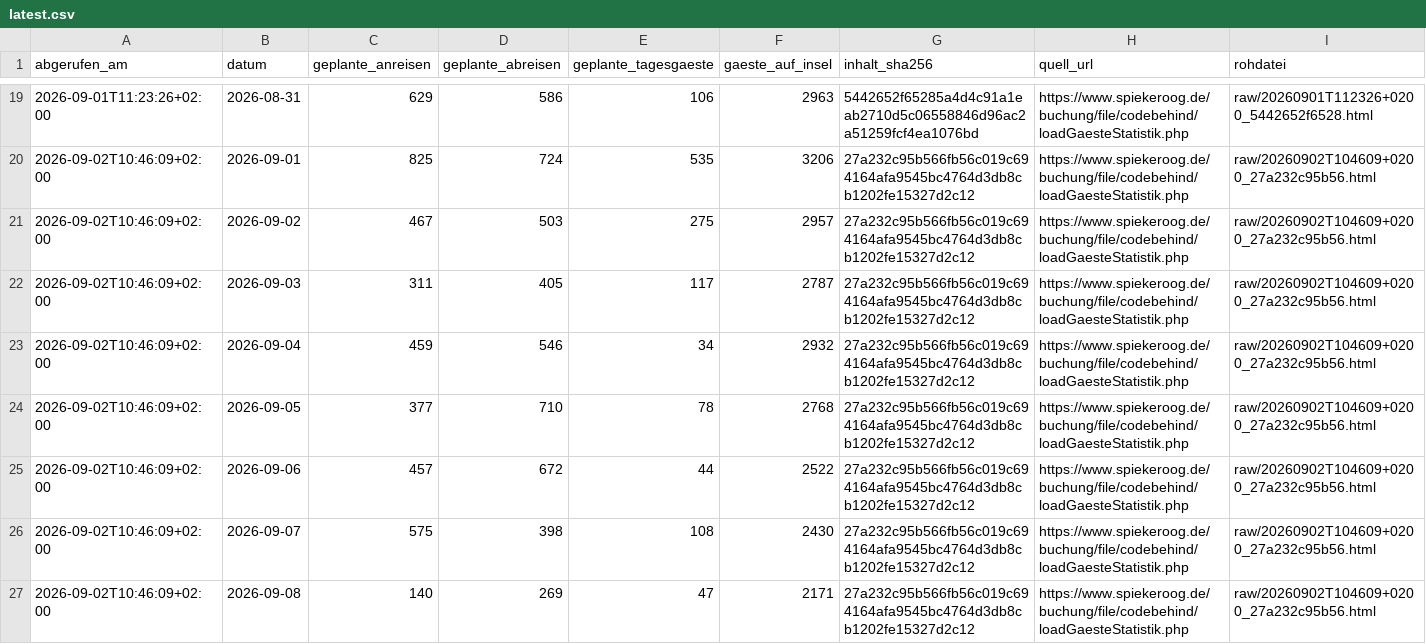
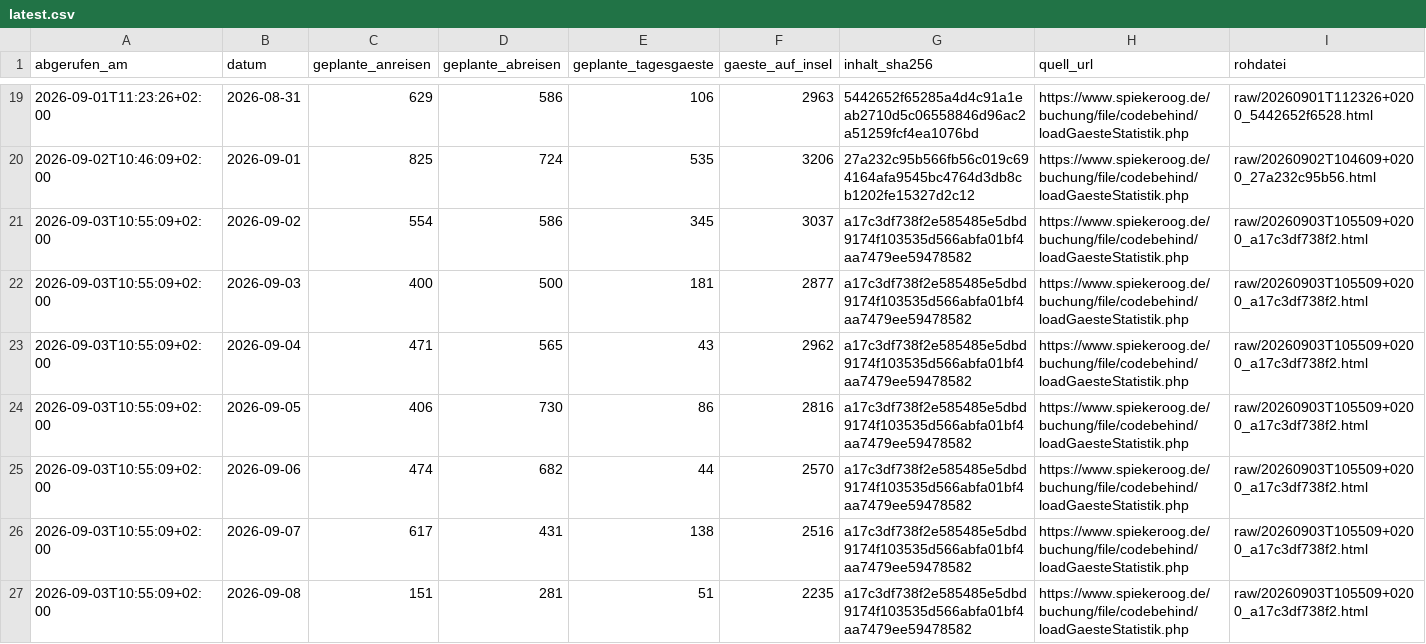
Before and after one commit to lleisner/spiekeroog-gaeste-archiv, a CSV file: archive/latest.csv, drawn as a sheet; only a part is shown, gaps mark what is left out; the diff covers the shown part only.

```diff
--- a/archive/latest.csv
+++ b/archive/latest.csv
@@ -20,8 +20,8 @@ abgerufen_am,datum,geplante_anreisen,geplante_abreisen,geplante_tagesgaeste,gaes
 2026-09-02T10:46:09+02:00,2026-09-01,825,724,535,3206,27a232c95b566fb56c019c694164afa9545bc4764d3db8cb1202fe15327d2c12,https://www.spiekeroog.de/buchung/file/codebehind/loadGaesteStatistik.php,raw/20260902T104609+0200_27a232c95b56.html
-2026-09-02T10:46:09+02:00,2026-09-02,467,503,275,2957,27a232c95b566fb56c019c694164afa9545bc4764d3db8cb1202fe15327d2c12,https://www.spiekeroog.de/buchung/file/codebehind/loadGaesteStatistik.php,raw/20260902T104609+0200_27a232c95b56.html
-2026-09-02T10:46:09+02:00,2026-09-03,311,405,117,2787,27a232c95b566fb56c019c694164afa9545bc4764d3db8cb1202fe15327d2c12,https://www.spiekeroog.de/buchung/file/codebehind/loadGaesteStatistik.php,raw/20260902T104609+0200_27a232c95b56.html
-2026-09-02T10:46:09+02:00,2026-09-04,459,546,34,2932,27a232c95b566fb56c019c694164afa9545bc4764d3db8cb1202fe15327d2c12,https://www.spiekeroog.de/buchung/file/codebehind/loadGaesteStatistik.php,raw/20260902T104609+0200_27a232c95b56.html
-2026-09-02T10:46:09+02:00,2026-09-05,377,710,78,2768,27a232c95b566fb56c019c694164afa9545bc4764d3db8cb1202fe15327d2c12,https://www.spiekeroog.de/buchung/file/codebehind/loadGaesteStatistik.php,raw/20260902T104609+0200_27a232c95b56.html
-2026-09-02T10:46:09+02:00,2026-09-06,457,672,44,2522,27a232c95b566fb56c019c694164afa9545bc4764d3db8cb1202fe15327d2c12,https://www.spiekeroog.de/buchung/file/codebehind/loadGaesteStatistik.php,raw/20260902T104609+0200_27a232c95b56.html
-2026-09-02T10:46:09+02:00,2026-09-07,575,398,108,2430,27a232c95b566fb56c019c694164afa9545bc4764d3db8cb1202fe15327d2c12,https://www.spiekeroog.de/buchung/file/codebehind/loadGaesteStatistik.php,raw/20260902T104609+0200_27a232c95b56.html
-2026-09-02T10:46:09+02:00,2026-09-08,140,269,47,2171,27a232c95b566fb56c019c694164afa9545bc4764d3db8cb1202fe15327d2c12,https://www.spiekeroog.de/buchung/file/codebehind/loadGaesteStatistik.php,raw/20260902T104609+0200_27a232c95b56.html
+2026-09-03T10:55:09+02:00,2026-09-02,554,586,345,3037,a17c3df738f2e585485e5dbd9174f103535d566abfa01bf4aa7479ee59478582,https://www.spiekeroog.de/buchung/file/codebehind/loadGaesteStatistik.php,raw/20260903T105509+0200_a17c3df738f2.html
+2026-09-03T10:55:09+02:00,2026-09-03,400,500,181,2877,a17c3df738f2e585485e5dbd9174f103535d566abfa01bf4aa7479ee59478582,https://www.spiekeroog.de/buchung/file/codebehind/loadGaesteStatistik.php,raw/20260903T105509+0200_a17c3df738f2.html
+2026-09-03T10:55:09+02:00,2026-09-04,471,565,43,2962,a17c3df738f2e585485e5dbd9174f103535d566abfa01bf4aa7479ee59478582,https://www.spiekeroog.de/buchung/file/codebehind/loadGaesteStatistik.php,raw/20260903T105509+0200_a17c3df738f2.html
+2026-09-03T10:55:09+02:00,2026-09-05,406,730,86,2816,a17c3df738f2e585485e5dbd9174f103535d566abfa01bf4aa7479ee59478582,https://www.spiekeroog.de/buchung/file/codebehind/loadGaesteStatistik.php,raw/20260903T105509+0200_a17c3df738f2.html
+2026-09-03T10:55:09+02:00,2026-09-06,474,682,44,2570,a17c3df738f2e585485e5dbd9174f103535d566abfa01bf4aa7479ee59478582,https://www.spiekeroog.de/buchung/file/codebehind/loadGaesteStatistik.php,raw/20260903T105509+0200_a17c3df738f2.html
+2026-09-03T10:55:09+02:00,2026-09-07,617,431,138,2516,a17c3df738f2e585485e5dbd9174f103535d566abfa01bf4aa7479ee59478582,https://www.spiekeroog.de/buchung/file/codebehind/loadGaesteStatistik.php,raw/20260903T105509+0200_a17c3df738f2.html
+2026-09-03T10:55:09+02:00,2026-09-08,151,281,51,2235,a17c3df738f2e585485e5dbd9174f103535d566abfa01bf4aa7479ee59478582,https://www.spiekeroog.de/buchung/file/codebehind/loadGaesteStatistik.php,raw/20260903T105509+0200_a17c3df738f2.html
```
Also changed, not shown: 1 added row and 7 edited cells elsewhere in this file, archive/gaestestatistik.csv, archive/snapshots.csv, 1 other file.
